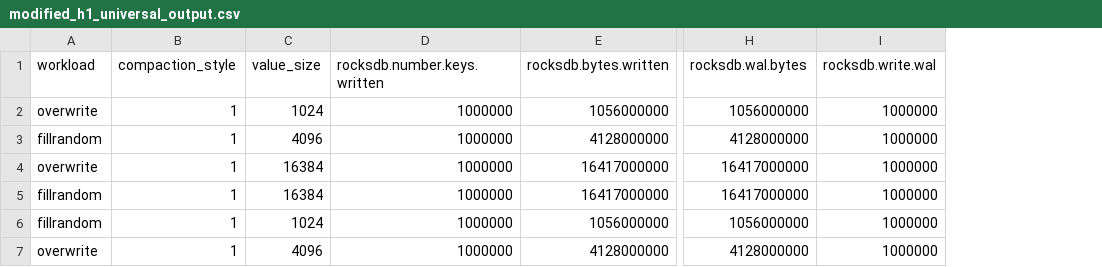
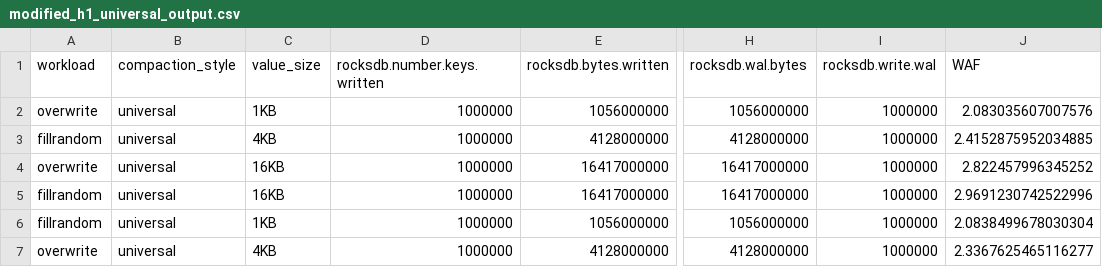
Before and after one commit to yrc00/opensource_sw_analysis, a CSV file: Lab1/H1/modified_h1_universal_output.csv, drawn as a sheet; only a part is shown, gaps mark what is left out; the diff names each change by its address in the sheet, - before the commit and + after, or states it on an @@ line.

```diff
--- a/Lab1/H1/modified_h1_universal_output.csv
+++ b/Lab1/H1/modified_h1_universal_output.csv
+column J (WAF), rows 2-7: 2.083035607007576 | 2.4152875952034885 | 2.822457996345252 | 2.9691230742522996 | 2.0838499678030304 | 2.3367625465116277
-B2:B7 (compaction_style): 1
+B2:B7 (compaction_style): universal
-C2 (value_size): 1024
+C2 (value_size): 1KB
-C3 (value_size): 4096
+C3 (value_size): 4KB
-C4:C5 (value_size): 16384
+C4:C5 (value_size): 16KB
-C6 (value_size): 1024
+C6 (value_size): 1KB
-C7 (value_size): 4096
+C7 (value_size): 4KB
```
Also changed, not shown: Lab1/H1/modified_h1_base_output.csv, Lab1/H1/modified_h1_multiplier_output.csv, 2 other files.
